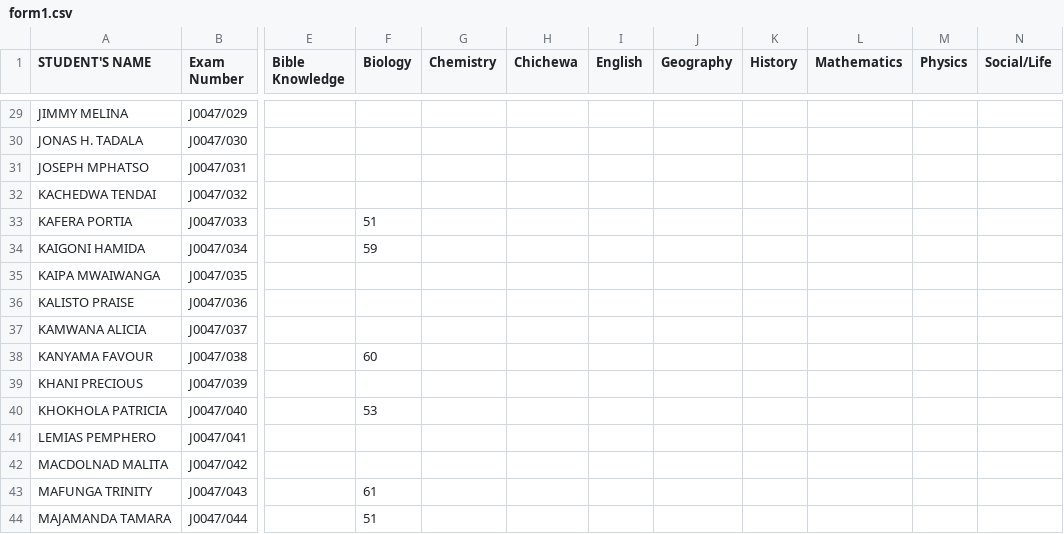
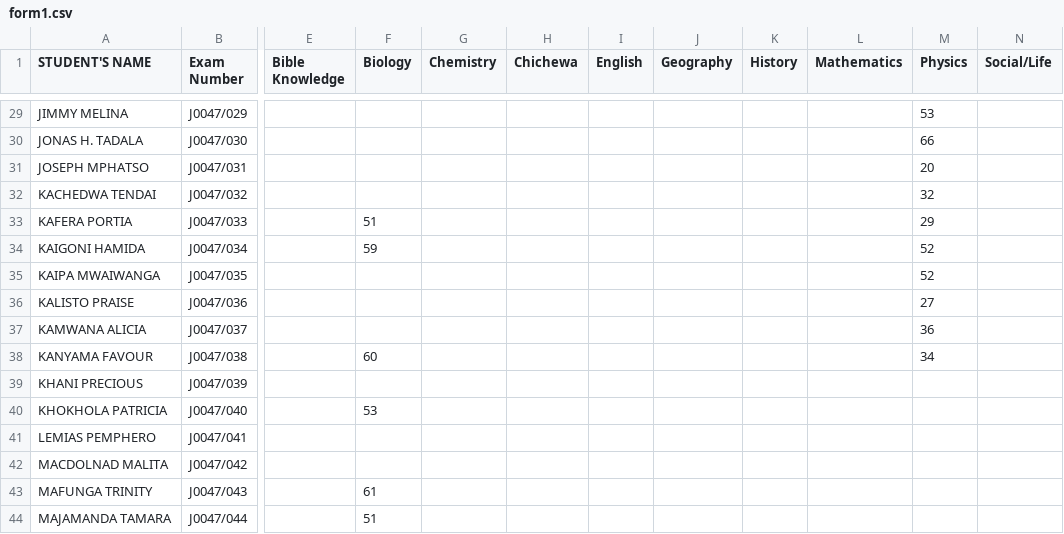
Before and after one commit to magawass/m, a CSV file: form1.csv, drawn as a sheet; only a part is shown, gaps mark what is left out; the diff covers the shown part only; the diff names each change by its address in the sheet, - before the commit and + after, or states it on an @@ line.

Commit message:
Update: form1 - Physics (4/19/2026, 3:00:30 PM)

```diff
--- a/form1.csv
+++ b/form1.csv
-M29 (Physics): (empty)
+M29 (Physics): 53
-M30 (Physics): (empty)
+M30 (Physics): 66
-M31 (Physics): (empty)
+M31 (Physics): 20
-M32 (Physics): (empty)
+M32 (Physics): 32
-M33 (Physics): (empty)
+M33 (Physics): 29
-M34:M35 (Physics): (empty)
+M34:M35 (Physics): 52
-M36 (Physics): (empty)
+M36 (Physics): 27
-M37 (Physics): (empty)
+M37 (Physics): 36
-M38 (Physics): (empty)
+M38 (Physics): 34
```
Also changed, not shown: 27 edited cells elsewhere in this file.
